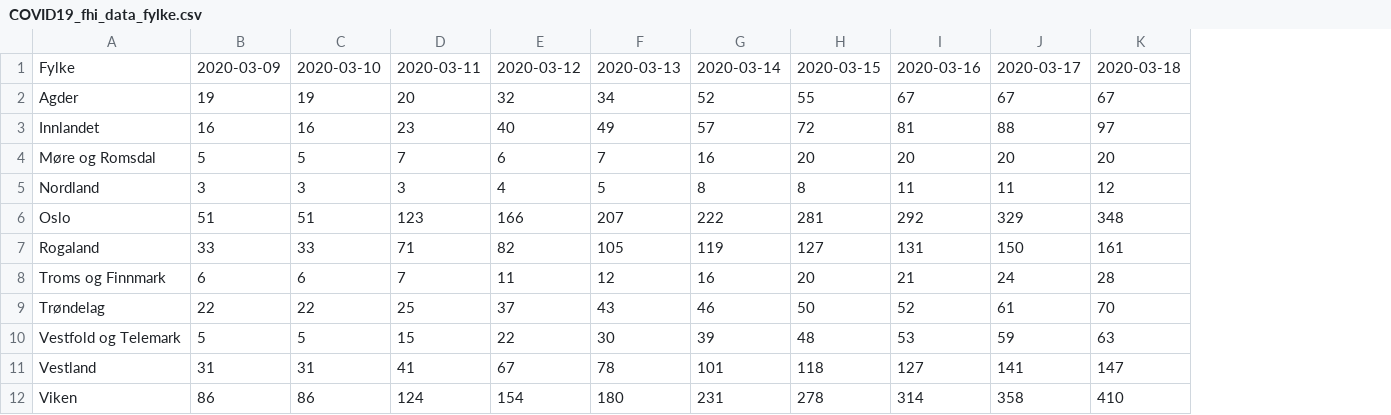
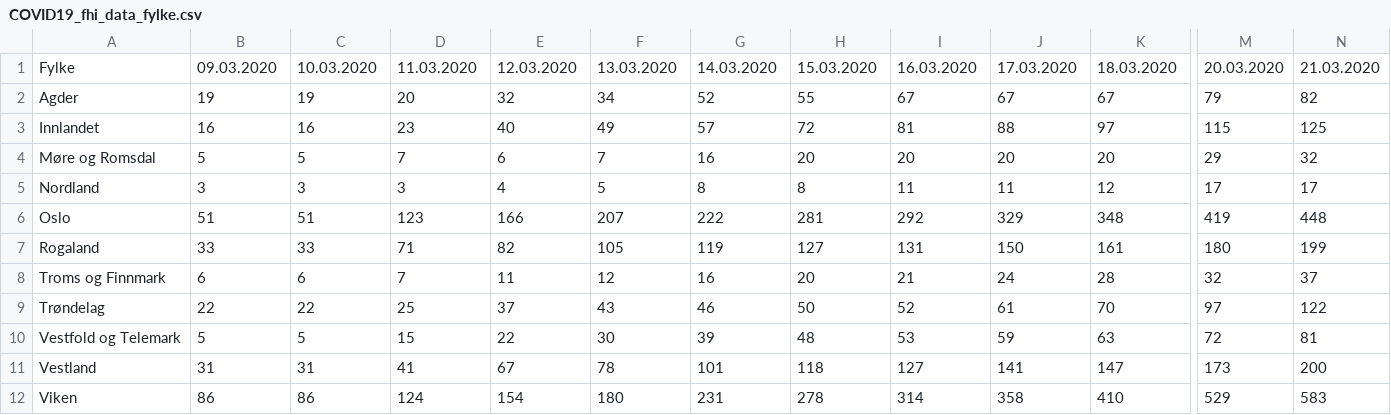
Before and after one commit to NRVA/COVID19_Norge, a CSV file: COVID19_fhi_data_fylke.csv, drawn as a sheet; only a part is shown, gaps mark what is left out; the diff covers the shown part only; the diff names each change by its address in the sheet, - before the commit and + after, or states it on an @@ line.

Commit message:
nye data

```diff
--- a/COVID19_fhi_data_fylke.csv
+++ b/COVID19_fhi_data_fylke.csv
+column M, rows 1-12: 20.03.2020 | 79 | 115 | 29 | 17 | 419 | 180 | 32 | 97 | 72 | 173 | 529
+column N, rows 1-12: 21.03.2020 | 82 | 125 | 32 | 17 | 448 | 199 | 37 | 122 | 81 | 200 | 583
-B1: 2020-03-09
+B1: 09.03.2020
-C1: 2020-03-10
+C1: 10.03.2020
-D1: 2020-03-11
+D1: 11.03.2020
-E1: 2020-03-12
+E1: 12.03.2020
-F1: 2020-03-13
+F1: 13.03.2020
-G1: 2020-03-14
+G1: 14.03.2020
-H1: 2020-03-15
+H1: 15.03.2020
-I1: 2020-03-16
+I1: 16.03.2020
-J1: 2020-03-17
+J1: 17.03.2020
-K1: 2020-03-18
+K1: 18.03.2020
```
Also changed, not shown: 1 edited cell elsewhere in this file, 1 other file.
